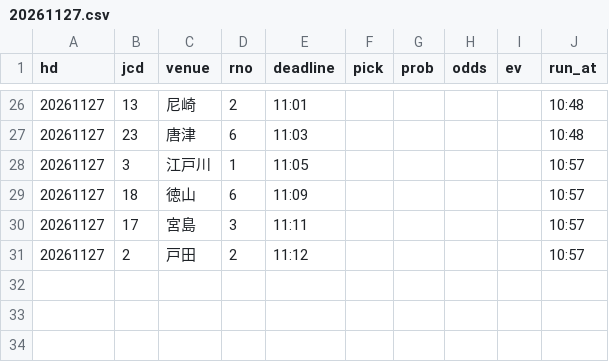
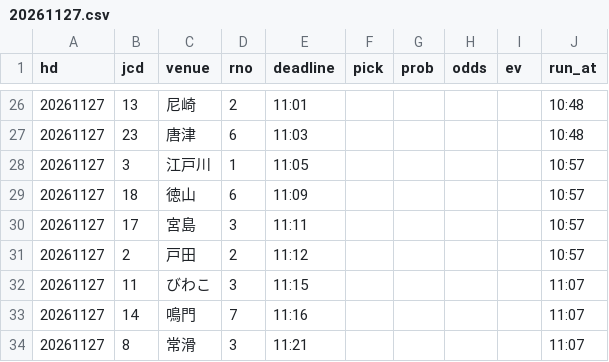
Before and after one commit to pocha2525/boatrace-ai, a CSV file: logs/20261127.csv, drawn as a sheet; only a part is shown, gaps mark what is left out.

```diff
--- a/logs/20261127.csv
+++ b/logs/20261127.csv
@@ -31 +31,4 @@ hd,jcd,venue,rno,deadline,pick,prob,odds,ev,run_at
 20261127,2,戸田,2,11:12,,,,,10:57
+20261127,11,びわこ,3,11:15,,,,,11:07
+20261127,14,鳴門,7,11:16,,,,,11:07
+20261127,8,常滑,3,11:21,,,,,11:07
```
Also changed, not shown: logs/notify_20261127.csv, logs/results_20261127.csv.
